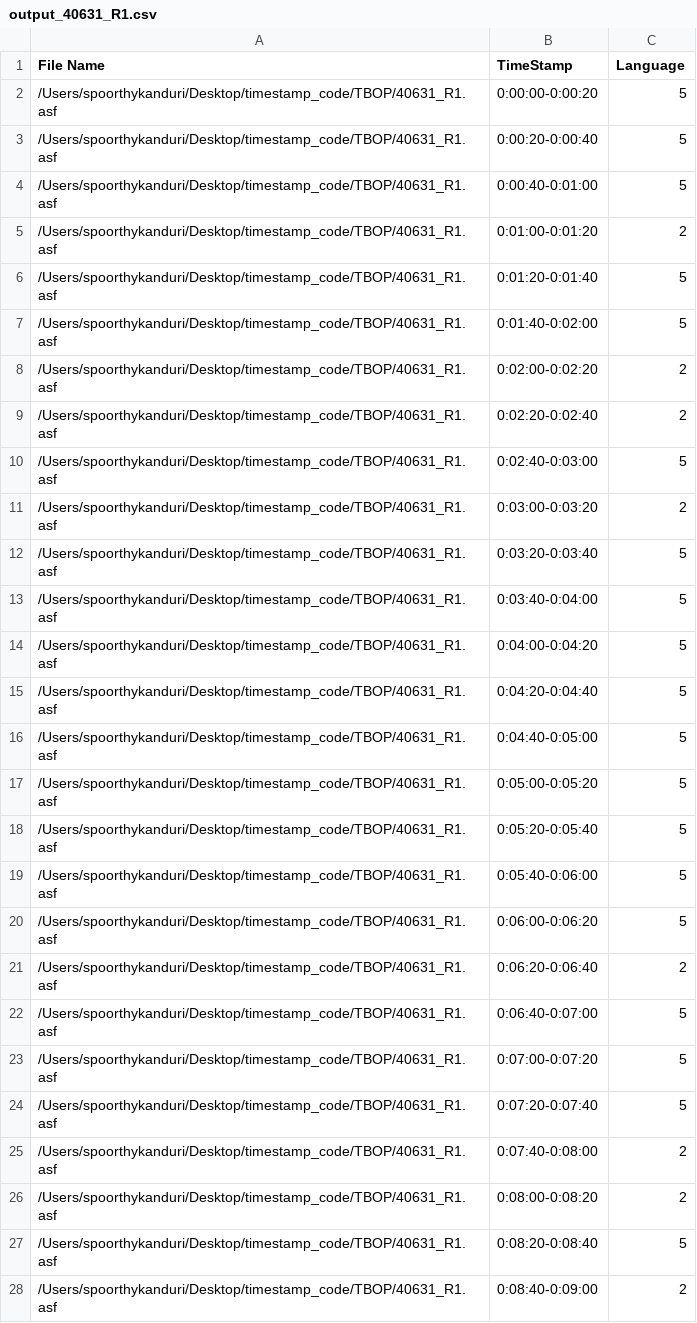
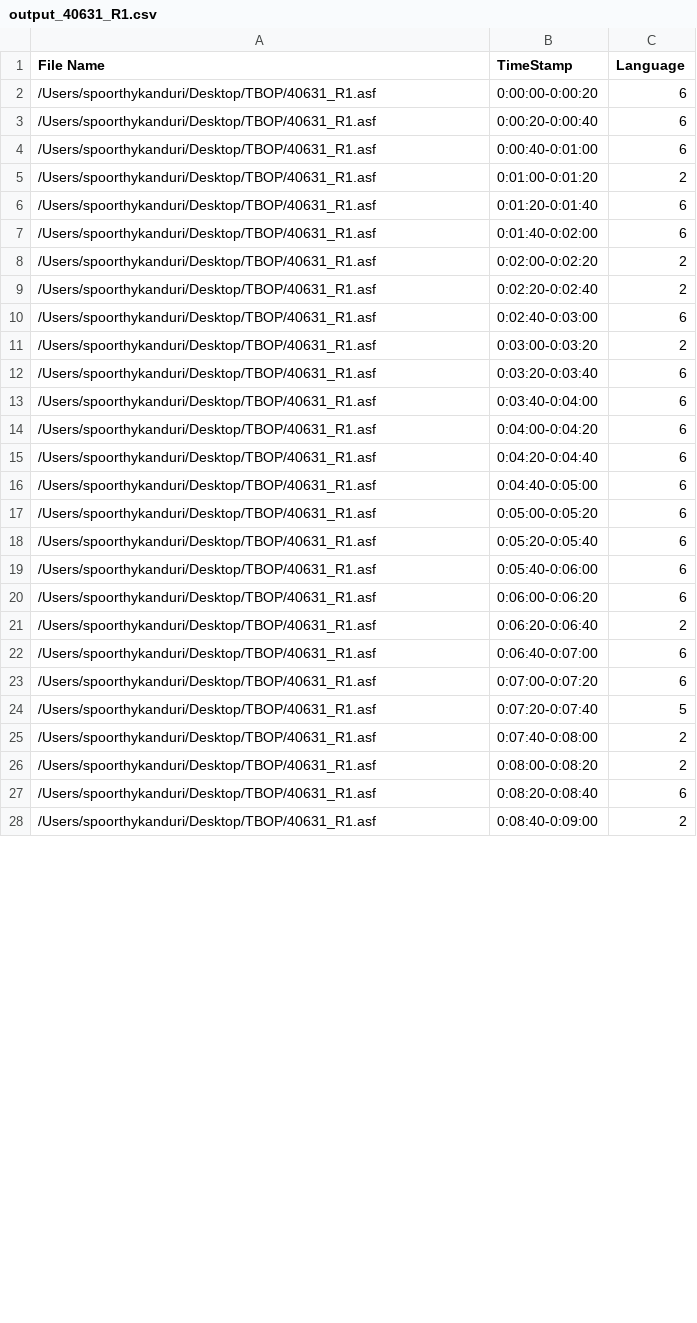
Before and after one commit to rjagiasi/TBOP, a CSV file: Data/Output/output_40631_R1.csv, drawn as a sheet; only a part is shown; the diff covers the shown part only.

```diff
--- a/Data/Output/output_40631_R1.csv
+++ b/Data/Output/output_40631_R1.csv
@@ -1,28 +1,28 @@
 "File Name","TimeStamp","Language"
-"/Users/spoorthykanduri/Desktop/timestamp_code/TBOP/40631_R1.asf","0:00:00-0:00:20","5"
-"/Users/spoorthykanduri/Desktop/timestamp_code/TBOP/40631_R1.asf","0:00:20-0:00:40","5"
-"/Users/spoorthykanduri/Desktop/timestamp_code/TBOP/40631_R1.asf","0:00:40-0:01:00","5"
-"/Users/spoorthykanduri/Desktop/timestamp_code/TBOP/40631_R1.asf","0:01:00-0:01:20","2"
-"/Users/spoorthykanduri/Desktop/timestamp_code/TBOP/40631_R1.asf","0:01:20-0:01:40","5"
-"/Users/spoorthykanduri/Desktop/timestamp_code/TBOP/40631_R1.asf","0:01:40-0:02:00","5"
-"/Users/spoorthykanduri/Desktop/timestamp_code/TBOP/40631_R1.asf","0:02:00-0:02:20","2"
-"/Users/spoorthykanduri/Desktop/timestamp_code/TBOP/40631_R1.asf","0:02:20-0:02:40","2"
-"/Users/spoorthykanduri/Desktop/timestamp_code/TBOP/40631_R1.asf","0:02:40-0:03:00","5"
-"/Users/spoorthykanduri/Desktop/timestamp_code/TBOP/40631_R1.asf","0:03:00-0:03:20","2"
-"/Users/spoorthykanduri/Desktop/timestamp_code/TBOP/40631_R1.asf","0:03:20-0:03:40","5"
-"/Users/spoorthykanduri/Desktop/timestamp_code/TBOP/40631_R1.asf","0:03:40-0:04:00","5"
-"/Users/spoorthykanduri/Desktop/timestamp_code/TBOP/40631_R1.asf","0:04:00-0:04:20","5"
-"/Users/spoorthykanduri/Desktop/timestamp_code/TBOP/40631_R1.asf","0:04:20-0:04:40","5"
-"/Users/spoorthykanduri/Desktop/timestamp_code/TBOP/40631_R1.asf","0:04:40-0:05:00","5"
-"/Users/spoorthykanduri/Desktop/timestamp_code/TBOP/40631_R1.asf","0:05:00-0:05:20","5"
-"/Users/spoorthykanduri/Desktop/timestamp_code/TBOP/40631_R1.asf","0:05:20-0:05:40","5"
-"/Users/spoorthykanduri/Desktop/timestamp_code/TBOP/40631_R1.asf","0:05:40-0:06:00","5"
-"/Users/spoorthykanduri/Desktop/timestamp_code/TBOP/40631_R1.asf","0:06:00-0:06:20","5"
-"/Users/spoorthykanduri/Desktop/timestamp_code/TBOP/40631_R1.asf","0:06:20-0:06:40","2"
-"/Users/spoorthykanduri/Desktop/timestamp_code/TBOP/40631_R1.asf","0:06:40-0:07:00","5"
-"/Users/spoorthykanduri/Desktop/timestamp_code/TBOP/40631_R1.asf","0:07:00-0:07:20","5"
-"/Users/spoorthykanduri/Desktop/timestamp_code/TBOP/40631_R1.asf","0:07:20-0:07:40","5"
-"/Users/spoorthykanduri/Desktop/timestamp_code/TBOP/40631_R1.asf","0:07:40-0:08:00","2"
-"/Users/spoorthykanduri/Desktop/timestamp_code/TBOP/40631_R1.asf","0:08:00-0:08:20","2"
-"/Users/spoorthykanduri/Desktop/timestamp_code/TBOP/40631_R1.asf","0:08:20-0:08:40","5"
-"/Users/spoorthykanduri/Desktop/timestamp_code/TBOP/40631_R1.asf","0:08:40-0:09:00","2"
+"/Users/spoorthykanduri/Desktop/TBOP/40631_R1.asf","0:00:00-0:00:20","6"
+"/Users/spoorthykanduri/Desktop/TBOP/40631_R1.asf","0:00:20-0:00:40","6"
+"/Users/spoorthykanduri/Desktop/TBOP/40631_R1.asf","0:00:40-0:01:00","6"
+"/Users/spoorthykanduri/Desktop/TBOP/40631_R1.asf","0:01:00-0:01:20","2"
+"/Users/spoorthykanduri/Desktop/TBOP/40631_R1.asf","0:01:20-0:01:40","6"
+"/Users/spoorthykanduri/Desktop/TBOP/40631_R1.asf","0:01:40-0:02:00","6"
+"/Users/spoorthykanduri/Desktop/TBOP/40631_R1.asf","0:02:00-0:02:20","2"
+"/Users/spoorthykanduri/Desktop/TBOP/40631_R1.asf","0:02:20-0:02:40","2"
+"/Users/spoorthykanduri/Desktop/TBOP/40631_R1.asf","0:02:40-0:03:00","6"
+"/Users/spoorthykanduri/Desktop/TBOP/40631_R1.asf","0:03:00-0:03:20","2"
+"/Users/spoorthykanduri/Desktop/TBOP/40631_R1.asf","0:03:20-0:03:40","6"
+"/Users/spoorthykanduri/Desktop/TBOP/40631_R1.asf","0:03:40-0:04:00","6"
+"/Users/spoorthykanduri/Desktop/TBOP/40631_R1.asf","0:04:00-0:04:20","6"
+"/Users/spoorthykanduri/Desktop/TBOP/40631_R1.asf","0:04:20-0:04:40","6"
+"/Users/spoorthykanduri/Desktop/TBOP/40631_R1.asf","0:04:40-0:05:00","6"
+"/Users/spoorthykanduri/Desktop/TBOP/40631_R1.asf","0:05:00-0:05:20","6"
+"/Users/spoorthykanduri/Desktop/TBOP/40631_R1.asf","0:05:20-0:05:40","6"
+"/Users/spoorthykanduri/Desktop/TBOP/40631_R1.asf","0:05:40-0:06:00","6"
+"/Users/spoorthykanduri/Desktop/TBOP/40631_R1.asf","0:06:00-0:06:20","6"
+"/Users/spoorthykanduri/Desktop/TBOP/40631_R1.asf","0:06:20-0:06:40","2"
+"/Users/spoorthykanduri/Desktop/TBOP/40631_R1.asf","0:06:40-0:07:00","6"
+"/Users/spoorthykanduri/Desktop/TBOP/40631_R1.asf","0:07:00-0:07:20","6"
+"/Users/spoorthykanduri/Desktop/TBOP/40631_R1.asf","0:07:20-0:07:40","5"
+"/Users/spoorthykanduri/Desktop/TBOP/40631_R1.asf","0:07:40-0:08:00","2"
+"/Users/spoorthykanduri/Desktop/TBOP/40631_R1.asf","0:08:00-0:08:20","2"
+"/Users/spoorthykanduri/Desktop/TBOP/40631_R1.asf","0:08:20-0:08:40","6"
+"/Users/spoorthykanduri/Desktop/TBOP/40631_R1.asf","0:08:40-0:09:00","2"
```
Also changed, not shown: 144 edited cells elsewhere in this file, Data/Output/output_10112_R2.csv, Data/Output/output_10812_R3.csv, 13 other files.
